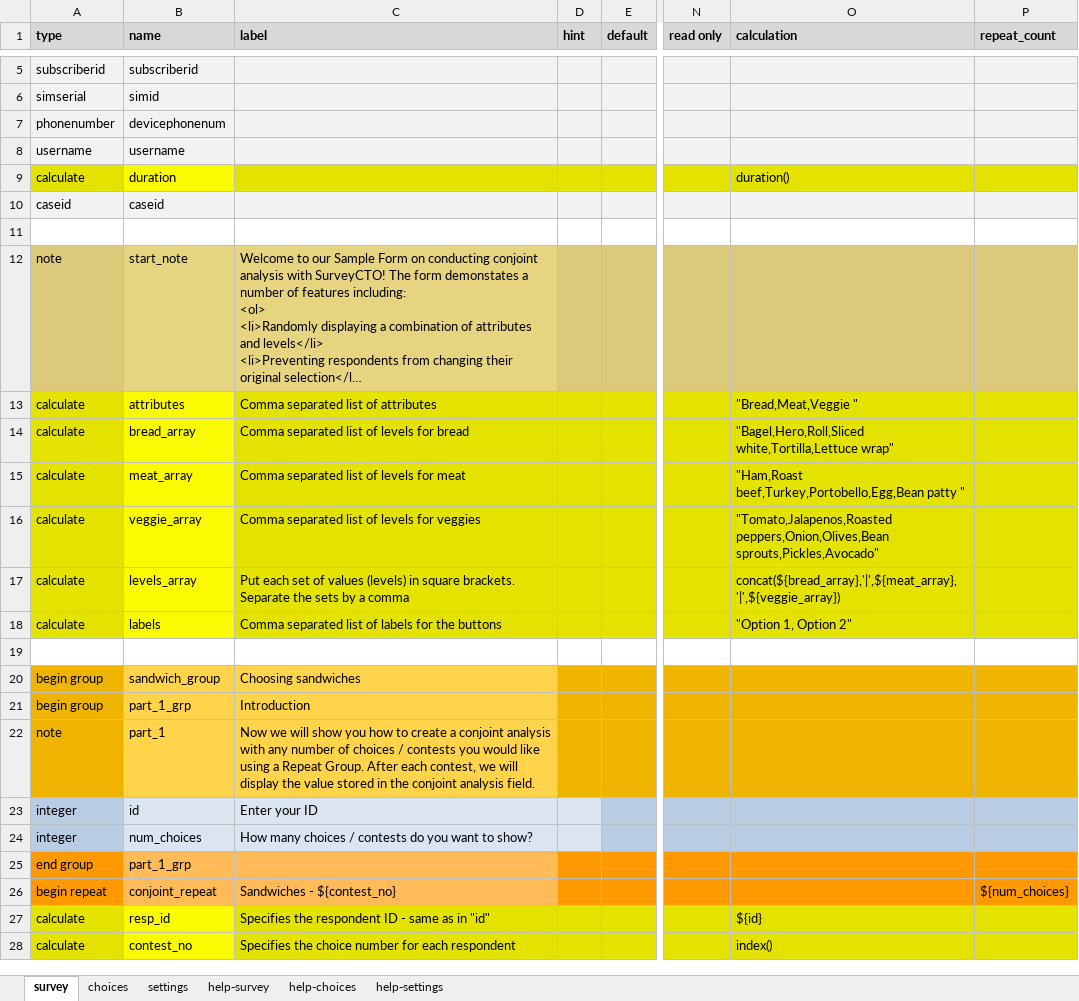
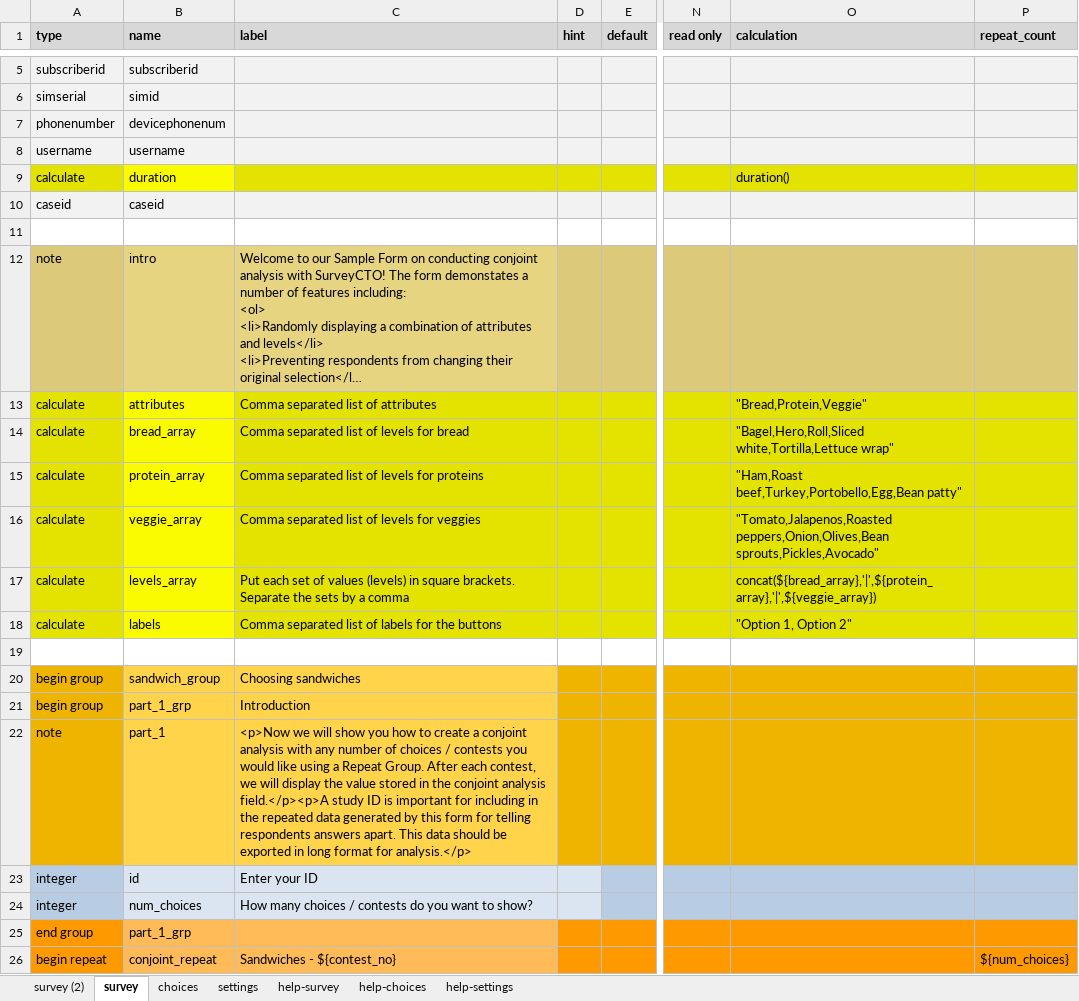
Before and after one commit to surveycto/conjoint, an Excel workbook: extras/Sample form Conjoint Analysis.xlsx, sheet survey, drawn as a sheet; only a part is shown, gaps mark what is left out; the shorter side is filled out with more unchanged rows; long unchanged cells end in …; values as stored, in another font and other column widths than the file's, no borders; conditional formats not drawn; the diff covers the shown part only; the diff names each change by its address in the sheet, - before the commit and + after, or states it on an @@ line.

```diff
--- a/extras/Sample form Conjoint Analysis.xlsx (sheet survey)
+++ b/extras/Sample form Conjoint Analysis.xlsx (sheet survey)
+sheet tab: survey (2)
-B12 (name): start_note
+B12 (name): intro
-O13 (calculation): "Bread,Meat,Veggie "
+O13 (calculation): "Bread,Protein,Veggie"
-B15 (name): meat_array
+B15 (name): protein_array
-C15 (label): Comma separated list of levels for meat
+C15 (label): Comma separated list of levels for proteins
-O15 (calculation): "Ham,Roast beef,Turkey,Portobello,Egg,Bean patty "
+O15 (calculation): "Ham,Roast beef,Turkey,Portobello,Egg,Bean patty"
-O17 (calculation): concat(${bread_array},'|',${meat_array},'|',${veggie_array})
+O17 (calculation): concat(${bread_array},'|',${protein_array},'|',${veggie_array})
-C22 (label): Now we will show you how to create a conjoint analysis with any number of choices / contests you would like using a Repeat Group. After each contest, we will display the value stored in the conjoint analysis field.
+C22 (label): <p>Now we will show you how to create a conjoint analysis with any number of choices / contests you would like using a Repeat Group. After each contest, we will display the value stored in the conjoint analysis field.</p><p>A study ID is important for including in the repeated data generated by this form for telling respondents answers apart. This data should be exported in long format for analysis.</p>
```
Also changed, not shown: 6 added rows and 15 edited cells elsewhere in this sheet, sheet settings, 2 other files.
